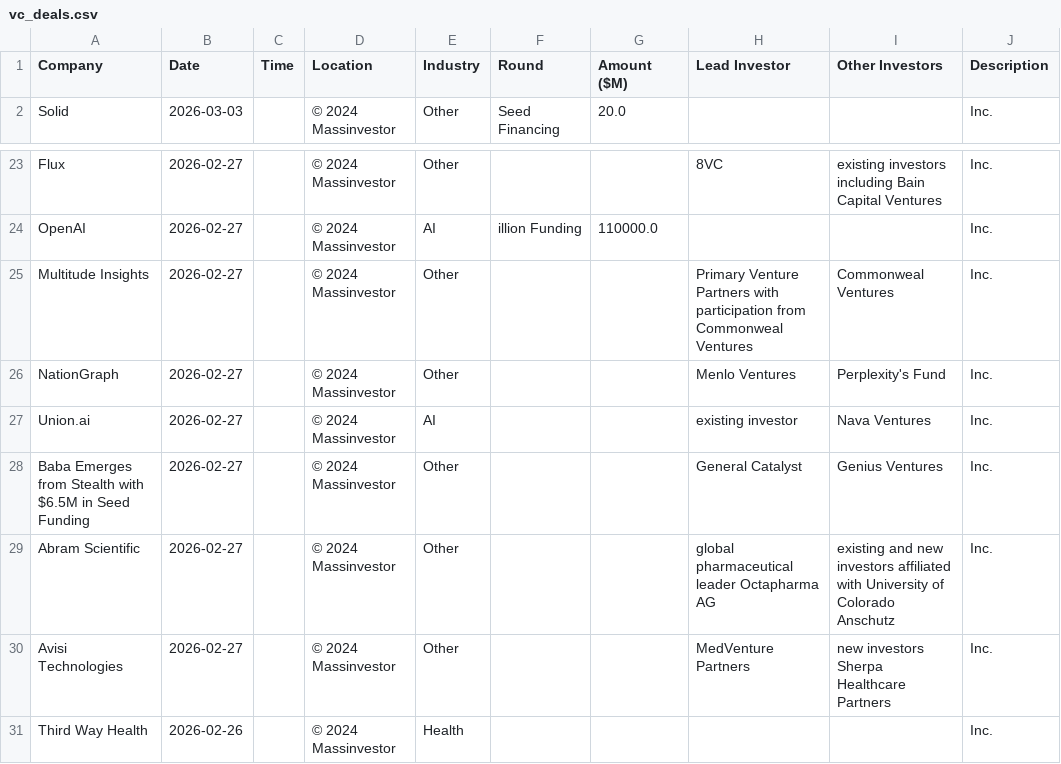
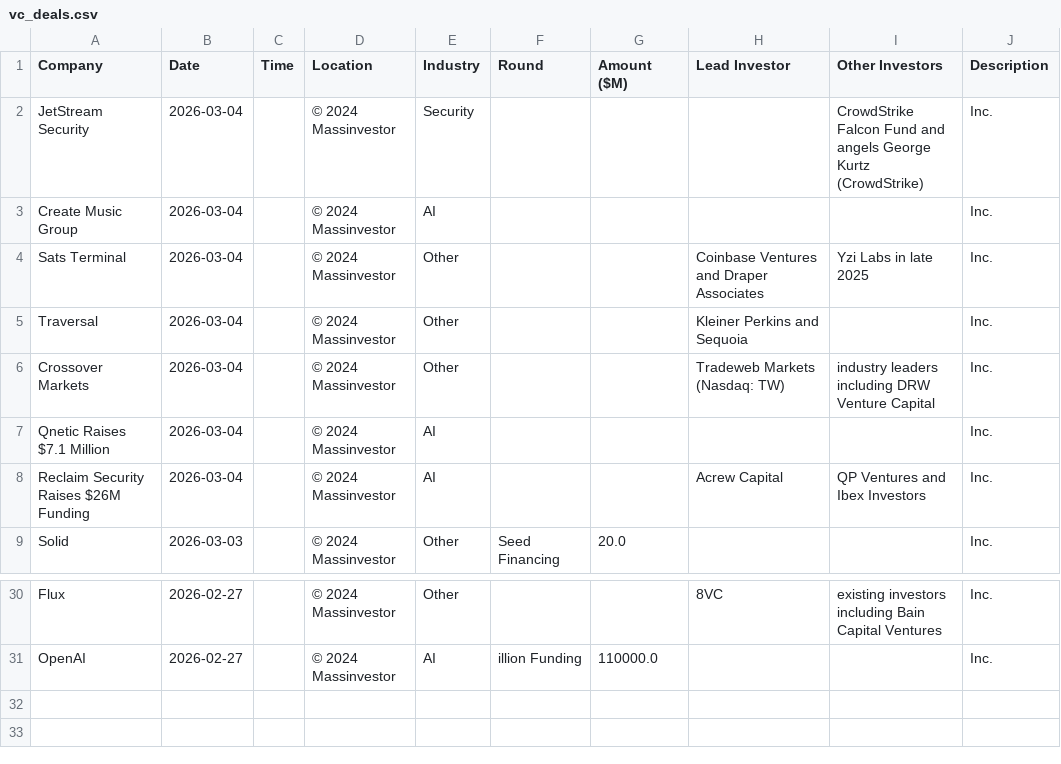
Before and after one commit to msingh6383/vcdeals, a CSV file: vc_deals.csv, drawn as a sheet; only a part is shown, gaps mark what is left out.

```diff
--- a/vc_deals.csv
+++ b/vc_deals.csv
@@ -1,2 +1,9 @@
 Company,Date,Time,Location,Industry,Round,Amount ($M),Lead Investor,Other Investors,Description
+JetStream Security,2026-03-04,,© 2024 Massinvestor,Security,,,,CrowdStrike Falcon Fund and angels George Kurtz (CrowdStrike),Inc.
+Create Music Group,2026-03-04,,© 2024 Massinvestor,AI,,,,,Inc.
+Sats Terminal,2026-03-04,,© 2024 Massinvestor,Other,,,Coinbase Ventures and Draper Associates,Yzi Labs in late 2025,Inc.
+Traversal,2026-03-04,,© 2024 Massinvestor,Other,,,Kleiner Perkins and Sequoia,,Inc.
+Crossover Markets,2026-03-04,,© 2024 Massinvestor,Other,,,Tradeweb Markets (Nasdaq: TW),industry leaders including DRW Venture Capital,Inc.
+Qnetic Raises $7.1 Million,2026-03-04,,© 2024 Massinvestor,AI,,,,,Inc.
+Reclaim Security Raises $26M Funding,2026-03-04,,© 2024 Massinvestor,AI,,,Acrew Capital,QP Ventures and Ibex Investors,Inc.
 Solid,2026-03-03,,© 2024 Massinvestor,Other,Seed Financing,20.0,,,Inc.
@@ -24,8 +31 @@ Flux,2026-02-27,,© 2024 Massinvestor,Other,,,8VC,existing investors including B
 OpenAI,2026-02-27,,© 2024 Massinvestor,AI,illion Funding,110000.0,,,Inc.
-Multitude Insights,2026-02-27,,© 2024 Massinvestor,Other,,,Primary Venture Partners with participation from Commonweal Ventures,Commonweal Ventures,Inc.
-NationGraph,2026-02-27,,© 2024 Massinvestor,Other,,,Menlo Ventures,Perplexity's Fund,Inc.
-Union.ai,2026-02-27,,© 2024 Massinvestor,AI,,,existing investor,Nava Ventures,Inc.
-Baba Emerges from Stealth with $6.5M in Seed Funding,2026-02-27,,© 2024 Massinvestor,Other,,,General Catalyst,Genius Ventures,Inc.
-Abram Scientific,2026-02-27,,© 2024 Massinvestor,Other,,,global pharmaceutical leader Octapharma AG,existing and new investors affiliated with University of Colorado Anschutz,Inc.
-Avisi Technologies,2026-02-27,,© 2024 Massinvestor,Other,,,MedVenture Partners,new investors Sherpa Healthcare Partners,Inc.
-Third Way Health,2026-02-26,,© 2024 Massinvestor,Health,,,,,Inc.
```
Also changed, not shown: 1 other file.
